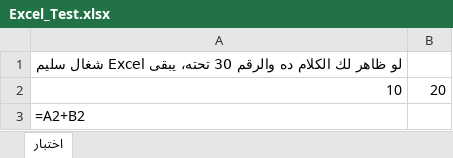
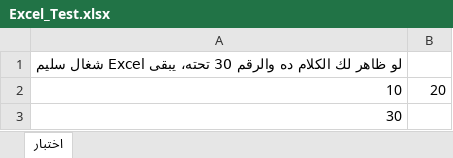
Before and after one commit to ahmed197113/-, an Excel workbook: Excel_Test.xlsx, sheet اختبار, drawn as a sheet; values as stored, in another font and other column widths than the file's, no borders; formulas without a stored value are shown as written; the diff names each change by its address in the sheet, - before the commit and + after, or states it on an @@ line.

```diff
--- a/Excel_Test.xlsx (sheet اختبار)
+++ b/Excel_Test.xlsx (sheet اختبار)
-A3: =A2+B2
+A3: 30
```
Also changed, not shown: Progress_Invoices_Template.xlsx, Progress_Invoices_Template_Blank.xlsx, 1 other file.
